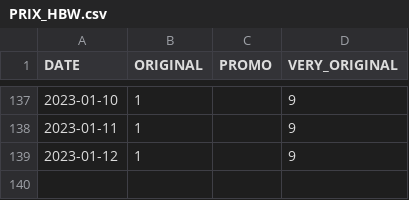
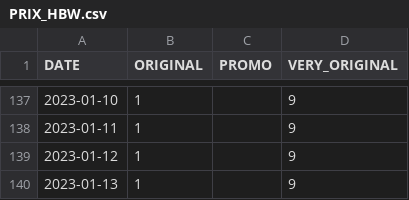
Before and after one commit to Adri-Charbonneau/HBW, a CSV file: DATA/PRIX_HBW.csv, drawn as a sheet; only a part is shown, gaps mark what is left out.

Commit message:
[Bot] Update HBW price

```diff
--- a/DATA/PRIX_HBW.csv
+++ b/DATA/PRIX_HBW.csv
@@ -139 +139,2 @@ DATE,ORIGINAL,PROMO,VERY_ORIGINAL
 2023-01-12,1,,9
+2023-01-13,1,,9
```
